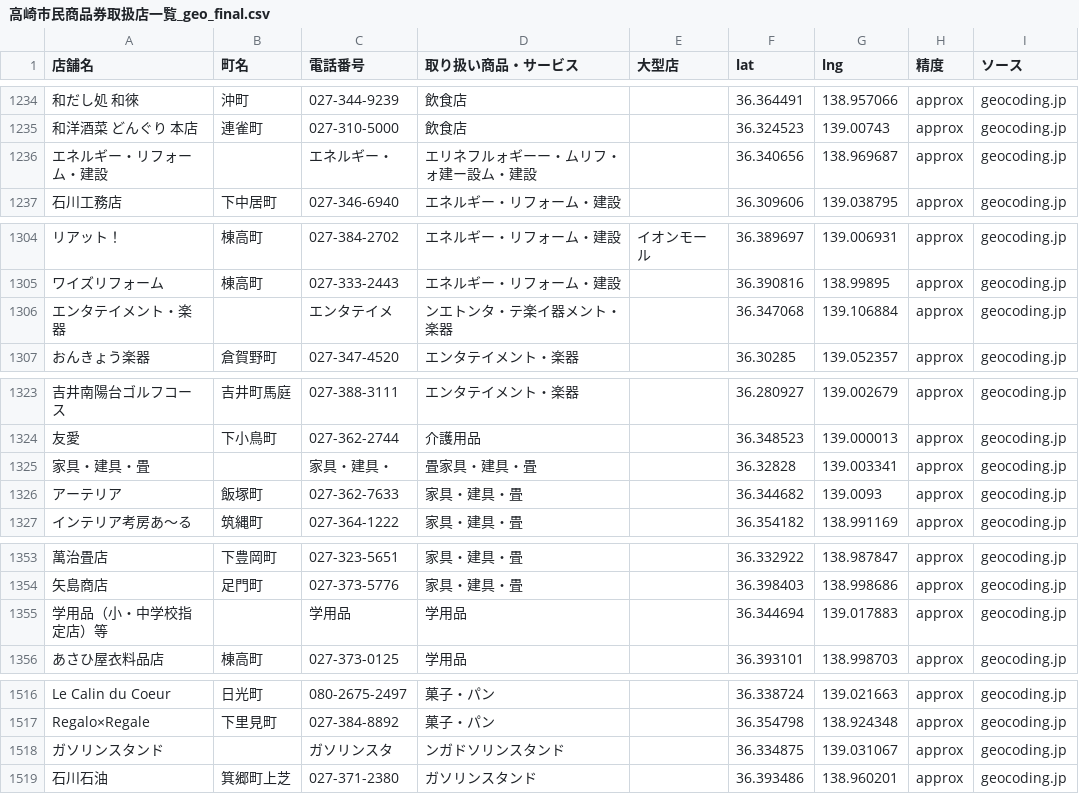
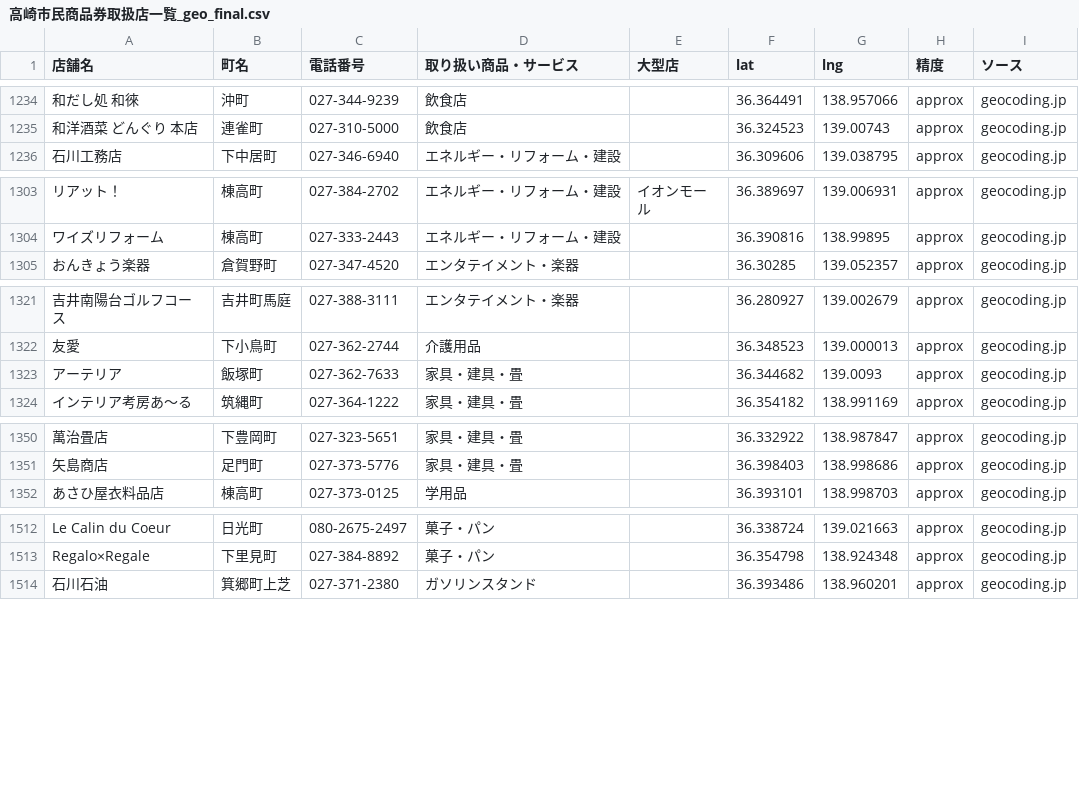
Before and after one commit to komatubara/takasaki-shoken-map, a CSV file: 高崎市民商品券取扱店一覧_geo_final.csv, drawn as a sheet; only a part is shown, gaps mark what is left out; the diff covers the shown part only; the diff names each change by its address in the sheet, - before the commit and + after, or states it on an @@ line.

```diff
--- a/高崎市民商品券取扱店一覧_geo_final.csv
+++ b/高崎市民商品券取扱店一覧_geo_final.csv
-row 1236: エネルギー・リフォーム・建設 |  | エネルギー・ | エリネフルォギーー・ムリフ・ォ建ー設ム・建設 |  | 36.340656 | 138.969687 | approx | geocoding.jp
-row 1306: エンタテイメント・楽器 |  | エンタテイメ | ンエトンタ・テ楽イ器メント・楽器 |  | 36.347068 | 139.106884 | approx | geocoding.jp
-row 1325: 家具・建具・畳 |  | 家具・建具・ | 畳家具・建具・畳 |  | 36.32828 | 139.003341 | approx | geocoding.jp
-row 1355: 学用品（小・中学校指定店）等 |  | 学用品 | 学用品 |  | 36.344694 | 139.017883 | approx | geocoding.jp
-row 1518: ガソリンスタンド |  | ガソリンスタ | ンガドソリンスタンド |  | 36.334875 | 139.031067 | approx | geocoding.jp
```
Also changed, not shown: 18 removed rows elsewhere in this file, 高崎市民商品券取扱店一覧.csv, 1 other file.
